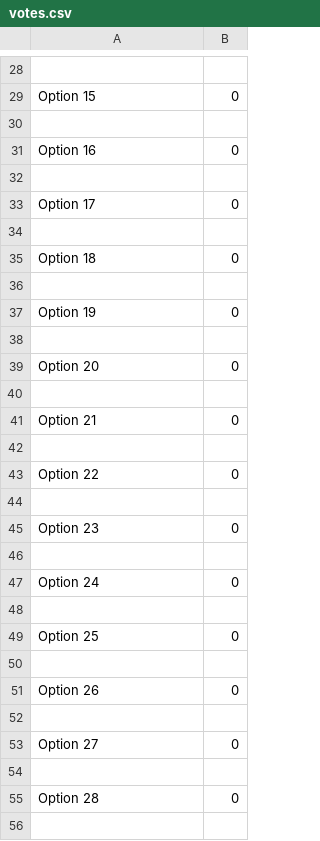
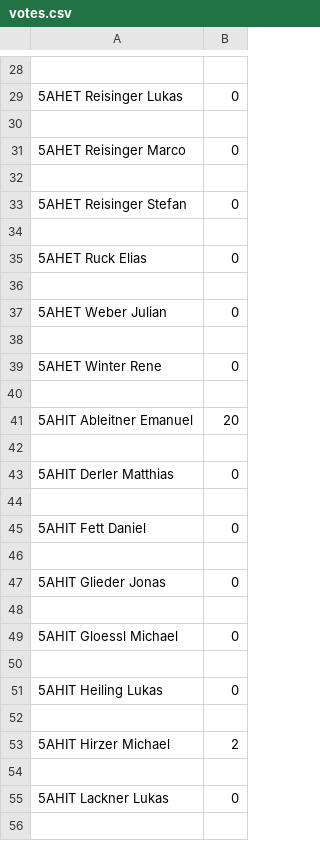
Before and after one commit to simoposc/Ballk-nig, a CSV file: votes.csv, drawn as a sheet; only a part is shown, gaps mark what is left out; removed rows and columns are numbered as before the commit, all else as after; the diff covers the shown part only; the diff names each change by its address in the sheet, - before the commit and + after, or states it on an @@ line.

```diff
--- a/votes.csv
+++ b/votes.csv
-A29: Option 15
+A29: 5AHET Reisinger Lukas
-A31: Option 16
+A31: 5AHET Reisinger Marco
-A33: Option 17
+A33: 5AHET Reisinger Stefan
-A35: Option 18
+A35: 5AHET Ruck Elias
-A37: Option 19
+A37: 5AHET Weber Julian
-A39: Option 20
+A39: 5AHET Winter Rene
-row 41: Option 21 | 0
+row 41: 5AHIT Ableitner Emanuel | 20
-A43: Option 22
+A43: 5AHIT Derler Matthias
-A45: Option 23
+A45: 5AHIT Fett Daniel
-A47: Option 24
+A47: 5AHIT Glieder Jonas
-A49: Option 25
+A49: 5AHIT Gloessl Michael
-A51: Option 26
+A51: 5AHIT Heiling Lukas
-row 53: Option 27 | 0
+row 53: 5AHIT Hirzer Michael | 2
-A55: Option 28
+A55: 5AHIT Lackner Lukas
```
Also changed, not shown: 8 added rows, 10 removed rows and 87 edited cells elsewhere in this file, 6 other files.
